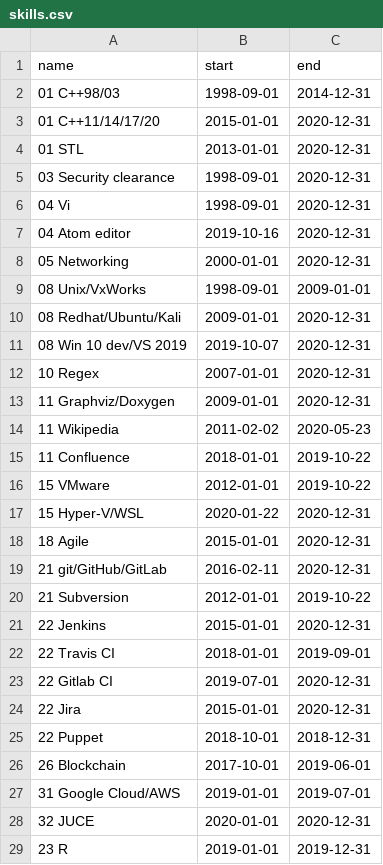
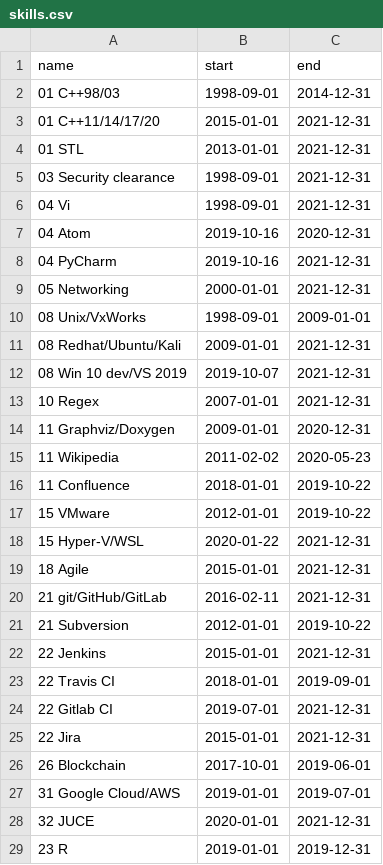
Before and after one commit to deanturpin/skills, a CSV file: skills.csv, drawn as a sheet; only a part is shown; the diff covers the shown part only.

Commit message:
Update for 2021

```diff
--- a/skills.csv
+++ b/skills.csv
@@ -2,12 +2,13 @@ name,start,end
 01 C++98/03,1998-09-01,2014-12-31
-01 C++11/14/17/20,2015-01-01,2020-12-31
-01 STL,2013-01-01,2020-12-31
-03 Security clearance,1998-09-01,2020-12-31
-04 Vi,1998-09-01,2020-12-31
-04 Atom editor,2019-10-16,2020-12-31
-05 Networking,2000-01-01,2020-12-31
+01 C++11/14/17/20,2015-01-01,2021-12-31
+01 STL,2013-01-01,2021-12-31
+03 Security clearance,1998-09-01,2021-12-31
+04 Vi,1998-09-01,2021-12-31
+04 Atom,2019-10-16,2020-12-31
+04 PyCharm,2019-10-16,2021-12-31
+05 Networking,2000-01-01,2021-12-31
 08 Unix/VxWorks,1998-09-01,2009-01-01
-08 Redhat/Ubuntu/Kali,2009-01-01,2020-12-31
-08 Win 10 dev/VS 2019,2019-10-07,2020-12-31
-10 Regex,2007-01-01,2020-12-31
+08 Redhat/Ubuntu/Kali,2009-01-01,2021-12-31
+08 Win 10 dev/VS 2019,2019-10-07,2021-12-31
+10 Regex,2007-01-01,2021-12-31
 11 Graphviz/Doxygen,2009-01-01,2020-12-31
@@ -16,14 +17,13 @@ name,start,end
 15 VMware,2012-01-01,2019-10-22
-15 Hyper-V/WSL,2020-01-22,2020-12-31
-18 Agile,2015-01-01,2020-12-31
-21 git/GitHub/GitLab,2016-02-11,2020-12-31
+15 Hyper-V/WSL,2020-01-22,2021-12-31
+18 Agile,2015-01-01,2021-12-31
+21 git/GitHub/GitLab,2016-02-11,2021-12-31
 21 Subversion,2012-01-01,2019-10-22
-22 Jenkins,2015-01-01,2020-12-31
+22 Jenkins,2015-01-01,2021-12-31
 22 Travis CI,2018-01-01,2019-09-01
-22 Gitlab CI,2019-07-01,2020-12-31
-22 Jira,2015-01-01,2020-12-31
-22 Puppet, 2018-10-01,2018-12-31
+22 Gitlab CI,2019-07-01,2021-12-31
+22 Jira,2015-01-01,2021-12-31
 26 Blockchain,2017-10-01,2019-06-01
 31 Google Cloud/AWS,2019-01-01,2019-07-01
-32 JUCE,2020-01-01,2020-12-31
+32 JUCE,2020-01-01,2021-12-31
 23 R,2019-01-01,2019-12-31
```
Also changed, not shown: 1 added row, 1 removed row and 5 edited cells elsewhere in this file.
